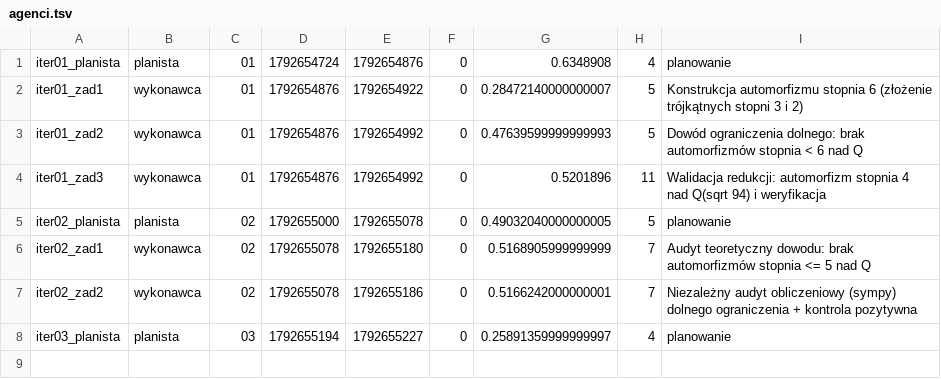
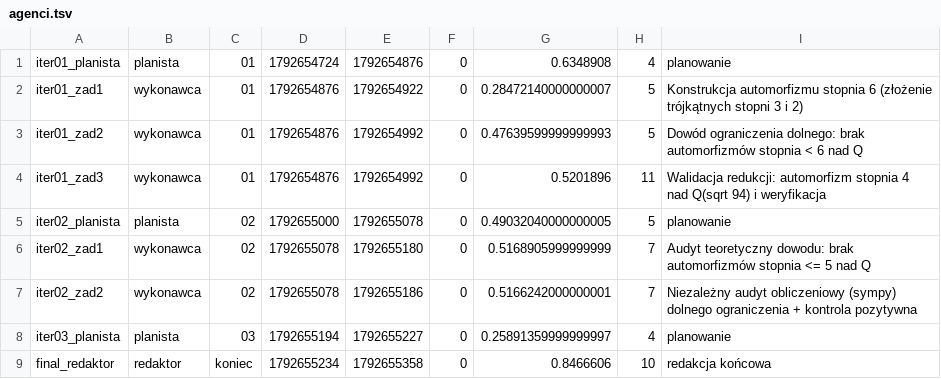
Before and after one commit to rodakt/demo-automorfizmy-proba, a TSV file: stan/agenci.tsv, drawn as a sheet; the diff names each change by its address in the sheet, - before the commit and + after, or states it on an @@ line.

```diff
--- a/stan/agenci.tsv
+++ b/stan/agenci.tsv
+row 9: final_redaktor | redaktor | koniec | 1792655234 | 1792655358 | 0 | 0.8466606 | 10 | redakcja końcowa
```
Also changed, not shown: 16 other files.
